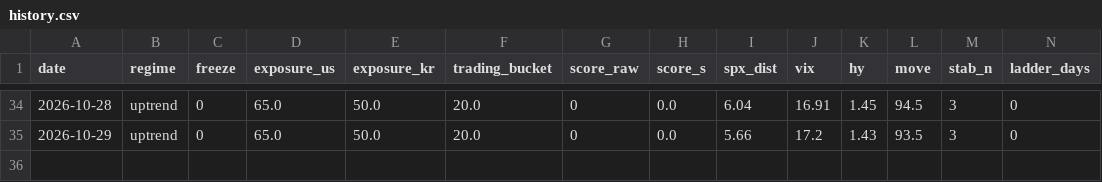
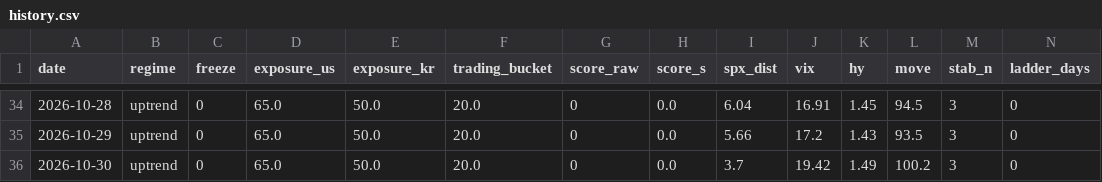
Before and after one commit to sebals38/InvestmentGuide, a CSV file: report/history.csv, drawn as a sheet; only a part is shown, gaps mark what is left out; rows hold the shown columns only; the diff names each change by its address in the sheet, - before the commit and + after, or states it on an @@ line.

```diff
--- a/report/history.csv
+++ b/report/history.csv
+row 36: 2026-10-30 | uptrend | 0 | 65.0 | 50.0 | 20.0 | 0 | 0.0 | 3.7 | 19.42 | 1.49 | 100.2 | 3 | 0
```
Also changed, not shown: data/market.csv, 1 other file.
